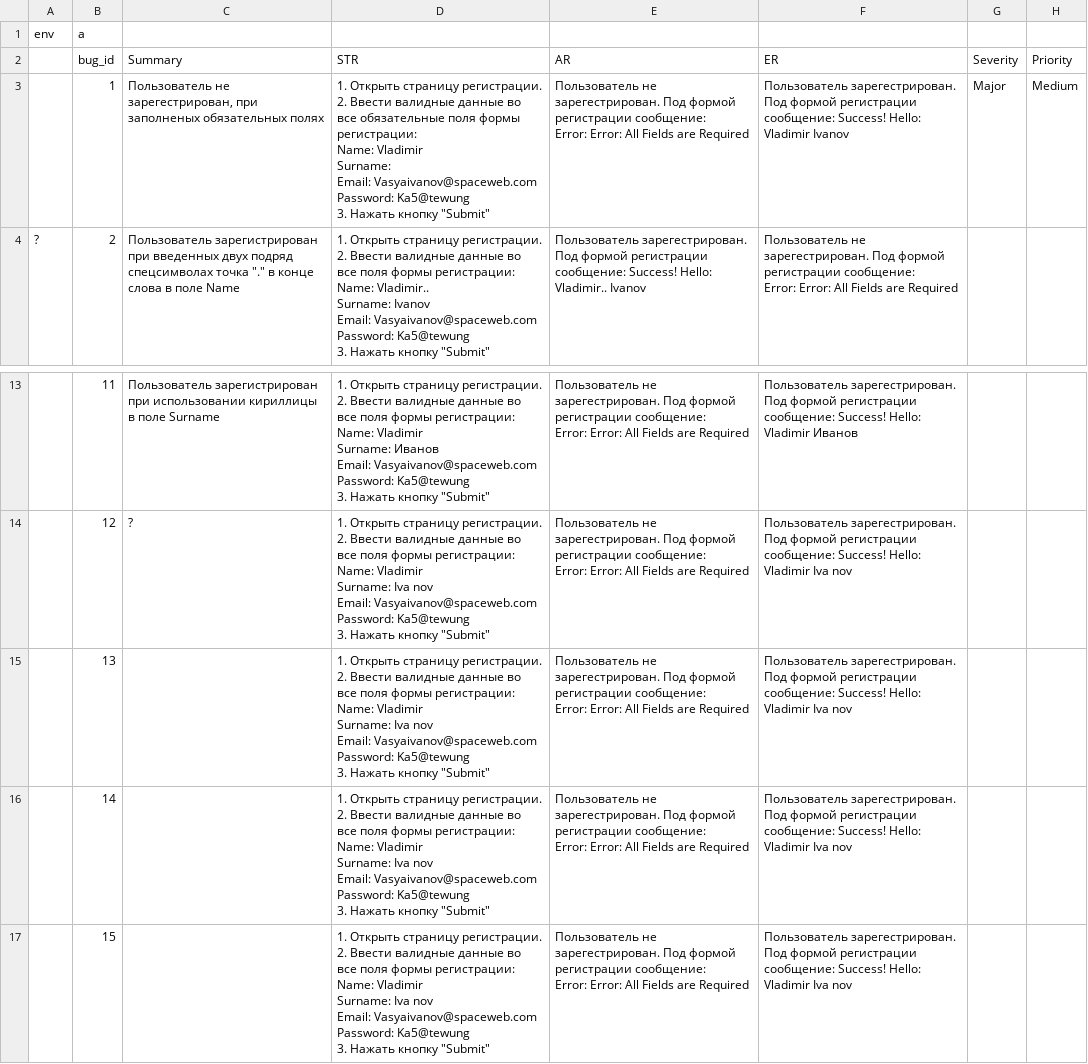
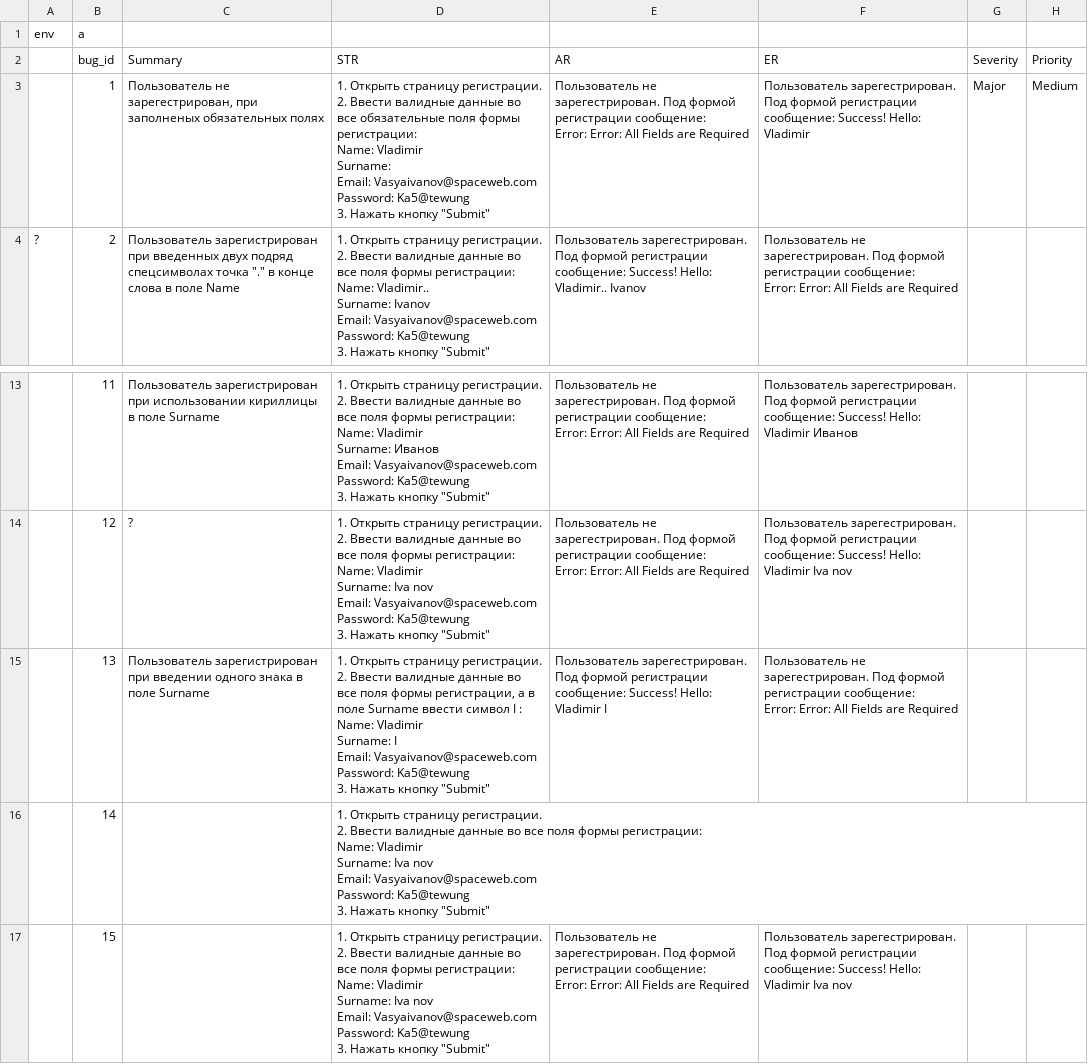
Before and after one commit to gogvyatkin/Group_27, a CSV file: Bug_report/bug_report.csv, drawn as a sheet; only a part is shown, gaps mark what is left out.

Commit message:
add and editing two bugs

```diff
--- a/Bug_report/bug_report.csv
+++ b/Bug_report/bug_report.csv
@@ -2,10 +2,10 @@ env,a,,,,,,
 ,bug_id,Summary,STR,AR,ER,Severity,Priority
-,1,"Пользователь не зарегестрирован, при заполненых обязательных полях","1. Открыть страницу регистрации.
-2. Ввести валидные данные во все обязательные поля формы регистрации:
-Name: Vladimir
-Surname:
-Email: Vasyaivanov@spaceweb.com
-Password: Ka5@tewung
-3. Нажать кнопку ""Submit""","Пользователь не зарегестрирован. Под формой регистрации сообщение:
-Error: Error: All Fields are Required",Пользователь зарегестрирован. Под формой регистрации сообщение: Success! Hello: Vladimir Ivanov,Major,Medium
+,1,"Пользователь не зарегестрирован, при заполненых обязательных полях","1. Открыть страницу регистрации.
+2. Ввести валидные данные во все обязательные поля формы регистрации:
+Name: Vladimir
+Surname:
+Email: Vasyaivanov@spaceweb.com
+Password: Ka5@tewung
+3. Нажать кнопку ""Submit""","Пользователь не зарегестрирован. Под формой регистрации сообщение:
+Error: Error: All Fields are Required",Пользователь зарегестрирован. Под формой регистрации сообщение: Success! Hello: Vladimir,Major,Medium
 ?,2,"Пользователь зарегистрирован при введенных двух подряд спецсимволах точка ""."" в конце слова в поле Name","1. Открыть страницу регистрации.
@@ -98,18 +98,17 @@ Password: Ka5@tewung
 Error: Error: All Fields are Required",Пользователь зарегестрирован. Под формой регистрации сообщение: Success! Hello: Vladimir Iva  nov,,
-,13,,"1. Открыть страницу регистрации.
-2. Ввести валидные данные во все поля формы регистрации:
-Name: Vladimir
-Surname: Iva  nov
-Email: Vasyaivanov@spaceweb.com
-Password: Ka5@tewung
-3. Нажать кнопку ""Submit""","Пользователь не зарегестрирован. Под формой регистрации сообщение:
-Error: Error: All Fields are Required",Пользователь зарегестрирован. Под формой регистрации сообщение: Success! Hello: Vladimir Iva  nov,,
-,14,,"1. Открыть страницу регистрации.
-2. Ввести валидные данные во все поля формы регистрации:
-Name: Vladimir
-Surname: Iva  nov
-Email: Vasyaivanov@spaceweb.com
-Password: Ka5@tewung
-3. Нажать кнопку ""Submit""","Пользователь не зарегестрирован. Под формой регистрации сообщение:
-Error: Error: All Fields are Required",Пользователь зарегестрирован. Под формой регистрации сообщение: Success! Hello: Vladimir Iva  nov,,
+,13,Пользователь зарегистрирован при введении одного знака в поле Surname,"1. Открыть страницу регистрации.
+2. Ввести валидные данные во все поля формы регистрации, а в поле Surname ввести символ I :
+Name: Vladimir
+Surname: I
+Email: Vasyaivanov@spaceweb.com
+Password: Ka5@tewung
+3. Нажать кнопку ""Submit""",Пользователь зарегестрирован. Под формой регистрации сообщение: Success! Hello: Vladimir I,"Пользователь не зарегестрирован. Под формой регистрации сообщение:
+Error: Error: All Fields are Required",,
+,14,,"1. Открыть страницу регистрации.
+2. Ввести валидные данные во все поля формы регистрации:
+Name: Vladimir
+Surname: Iva  nov
+Email: Vasyaivanov@spaceweb.com
+Password: Ka5@tewung
+3. Нажать кнопку ""Submit""",,,,
 ,15,,"1. Открыть страницу регистрации.
```
